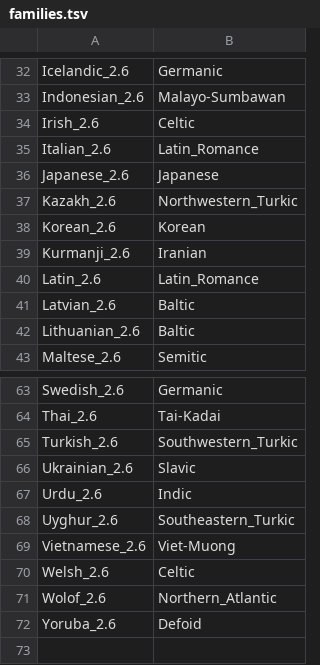
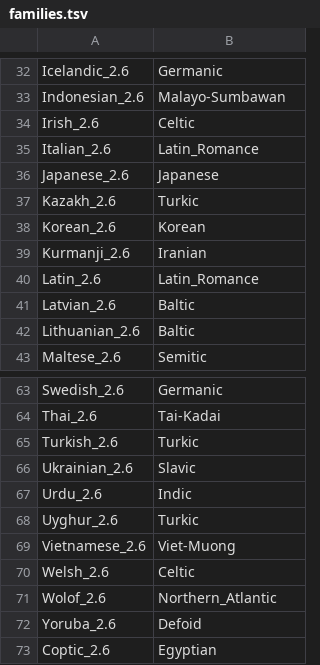
Before and after one commit to m-hahn/optimization-landscapes, a TSV file: families.tsv, drawn as a sheet; only a part is shown, gaps mark what is left out.

```diff
--- a/families.tsv
+++ b/families.tsv
@@ -36,3 +36,3 @@ Italian_2.6	Latin_Romance
 Japanese_2.6	Japanese
-Kazakh_2.6	Northwestern_Turkic
+Kazakh_2.6	Turkic
 Korean_2.6	Korean
@@ -64,6 +64,6 @@ Swedish_2.6	Germanic
 Thai_2.6	Tai-Kadai
-Turkish_2.6	Southwestern_Turkic
+Turkish_2.6	Turkic
 Ukrainian_2.6	Slavic
 Urdu_2.6	Indic
-Uyghur_2.6	Southeastern_Turkic
+Uyghur_2.6	Turkic
 Vietnamese_2.6	Viet-Muong
@@ -72 +72,2 @@ Wolof_2.6	Northern_Atlantic
 Yoruba_2.6	Defoid
+Coptic_2.6	Egyptian
```
Also changed, not shown: optimizeDLM/perSentence/outputs/collectSentencesProperties.py.tsv, 12 other files.
